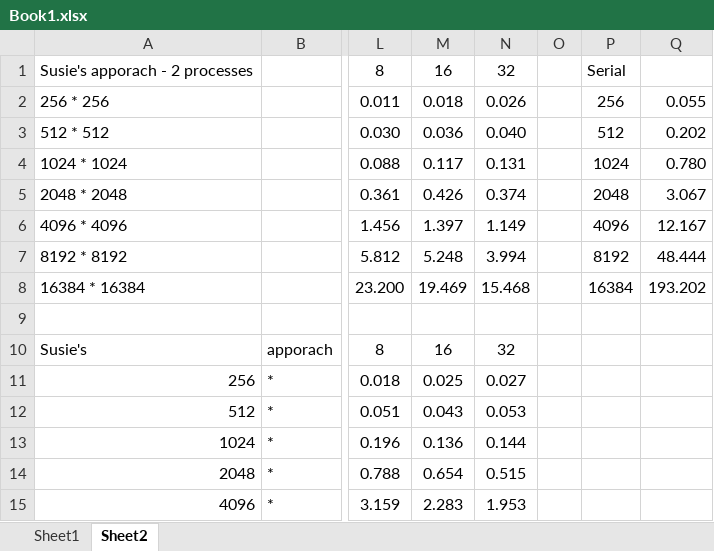
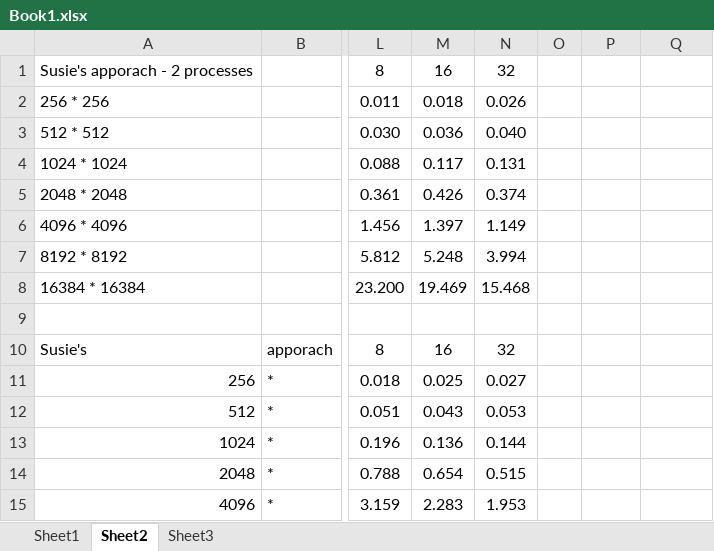
Before and after one commit to RoosterZ/UCI-EECS224-HPC, an Excel workbook: hw2/analysis/Book1.xlsx, sheet Sheet2, drawn as a sheet; only a part is shown, gaps mark what is left out; values as stored, in another font and other column widths than the file's, no borders; charts and pictures not drawn; the diff covers the shown part only; the diff names each change by its address in the sheet, - before the commit and + after, or states it on an @@ line.

```diff
--- a/hw2/analysis/Book1.xlsx (sheet Sheet2)
+++ b/hw2/analysis/Book1.xlsx (sheet Sheet2)
+sheet tab: Sheet3
-P1: Serial
+P1: (empty)
-P2: 256
+P2: (empty)
-Q2: 0.055
+Q2: (empty)
-P3: 512
+P3: (empty)
-Q3: 0.202
+Q3: (empty)
-P4: 1024
+P4: (empty)
-Q4: 0.780
+Q4: (empty)
-P5: 2048
+P5: (empty)
-Q5: 3.067
+Q5: (empty)
-P6: 4096
+P6: (empty)
-Q6: 12.167
+Q6: (empty)
-P7: 8192
+P7: (empty)
-Q7: 48.444
+Q7: (empty)
-P8: 16384
+P8: (empty)
-Q8: 193.202
+Q8: (empty)
```
Also changed, not shown: 42 edited cells elsewhere in this sheet, charts or pictures, 2 other files.
